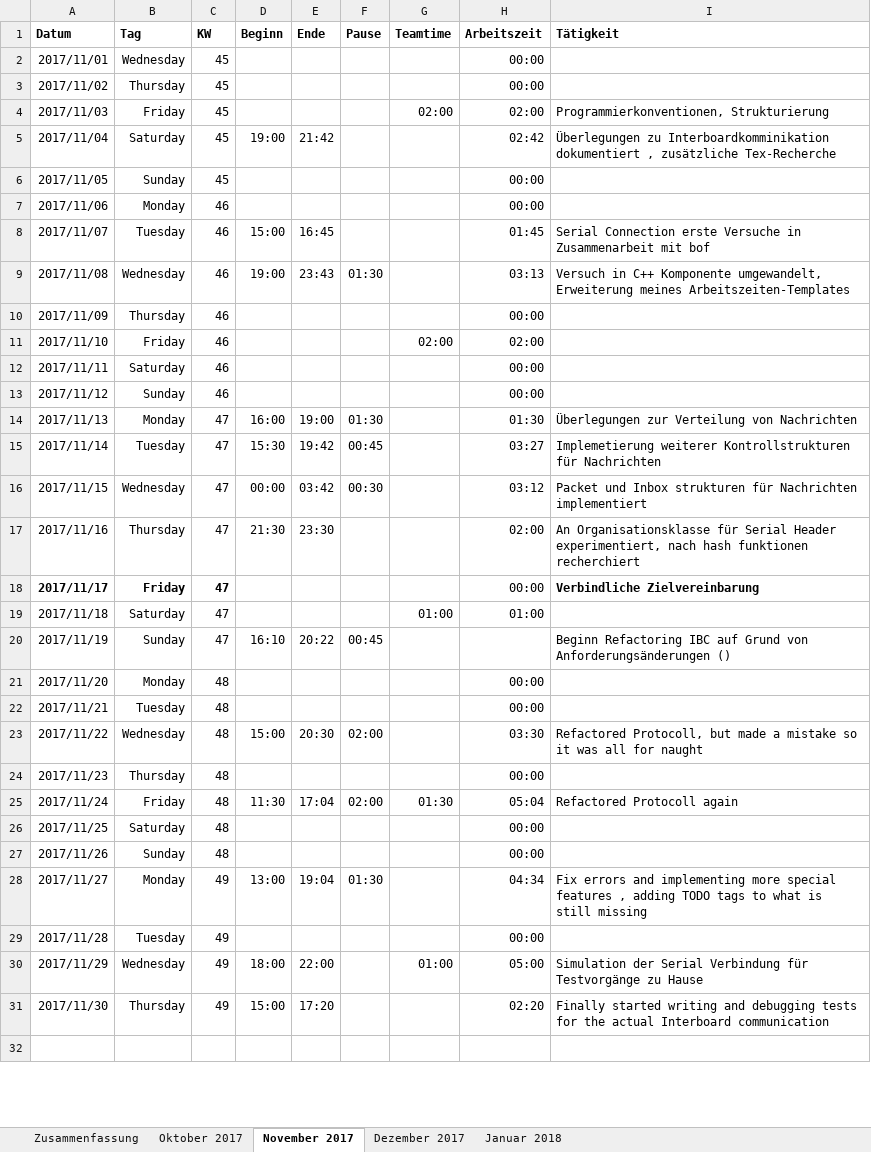
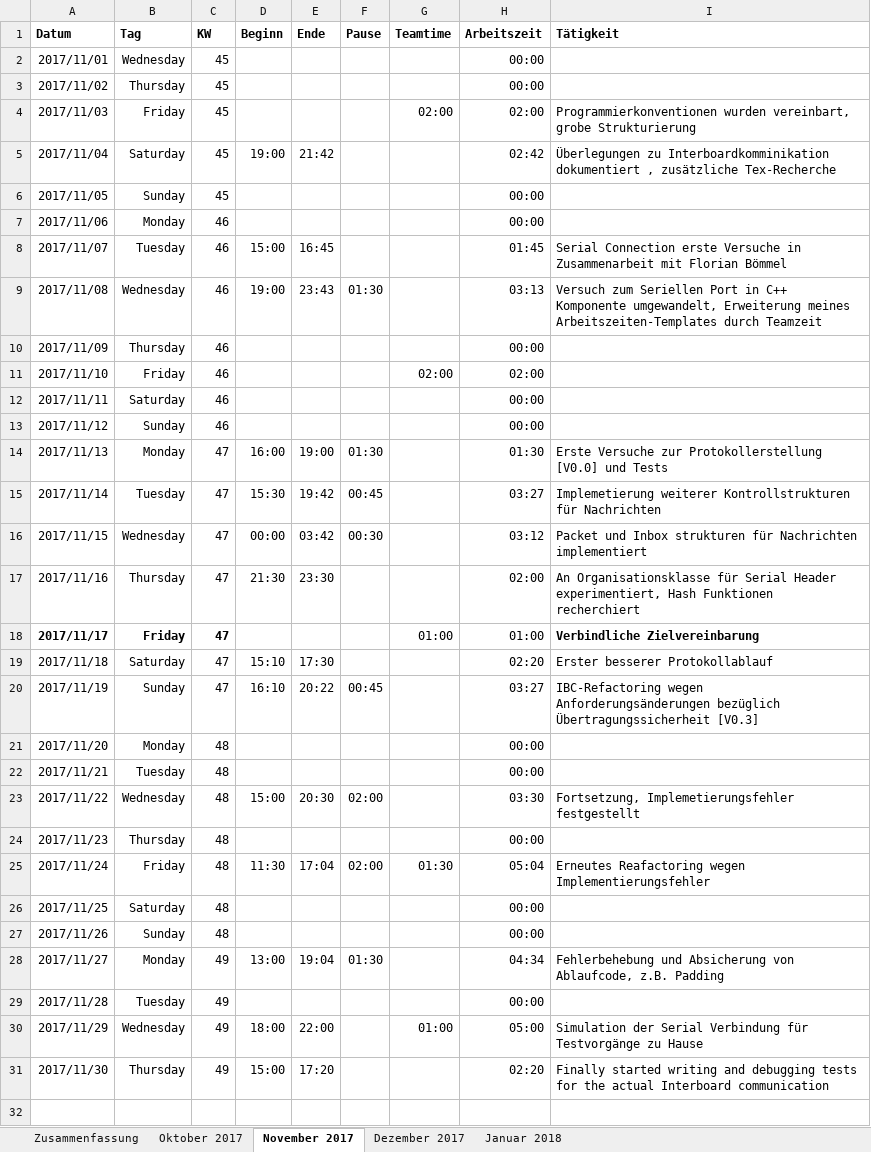
Before and after one commit to scd42636/DT_WS1718_02_StarCar, an Excel workbook: dokumentation/arbeitszeiten/Arbeitszeiten_grr37213.xlsx, sheet November 2017, drawn as a sheet; only a part is shown; values as stored, in another font and other column widths than the file's, no borders; conditional formats not drawn; the diff covers the shown part only; the diff names each change by its address in the sheet, - before the commit and + after, or states it on an @@ line.

Commit message:
arbeitszeit und ressourcen für doku, also doku

```diff
--- a/dokumentation/arbeitszeiten/Arbeitszeiten_grr37213.xlsx (sheet November 2017)
+++ b/dokumentation/arbeitszeiten/Arbeitszeiten_grr37213.xlsx (sheet November 2017)
-I4 (Tätigkeit): Programmierkonventionen, Strukturierung
+I4 (Tätigkeit): Programmierkonventionen wurden vereinbart, grobe Strukturierung
-I8 (Tätigkeit): …Zusammenarbeit mit bof
+I8 (Tätigkeit): …Zusammenarbeit mit Florian Bömmel
-I9 (Tätigkeit): Versuch in C++ Komponente umgewandelt, Erweiterung meines Arbeitszeiten-Templates
+I9 (Tätigkeit): Versuch zum Seriellen Port in C++ Komponente umgewandelt, Erweiterung meines Arbeitszeiten-Templates durch Teamzeit
-I14 (Tätigkeit): Überlegungen zur Verteilung von Nachrichten
+I14 (Tätigkeit): Erste Versuche zur Protokollerstellung [V0.0] und Tests
-I17 (Tätigkeit): …Header experimentiert, nach hash funktionen recherchiert
+I17 (Tätigkeit): …Header experimentiert, Hash Funktionen recherchiert
-G18 (Teamtime): (empty)
+G18 (Teamtime): 01:00
-H18 (Arbeitszeit): 00:00
+H18 (Arbeitszeit): 01:00
-D19 (Beginn): (empty)
+D19 (Beginn): 15:10
-E19 (Ende): (empty)
+E19 (Ende): 17:30
-G19 (Teamtime): 01:00
+G19 (Teamtime): (empty)
-H19 (Arbeitszeit): 01:00
+H19 (Arbeitszeit): 02:20
-I19 (Tätigkeit): (empty)
+I19 (Tätigkeit): Erster besserer Protokollablauf
-H20 (Arbeitszeit): (empty)
+H20 (Arbeitszeit): 03:27
-I20 (Tätigkeit): Beginn Refactoring IBC auf Grund von Anforderungsänderungen ()
+I20 (Tätigkeit): IBC-Refactoring wegen Anforderungsänderungen bezüglich Übertragungssicherheit [V0.3]
-I23 (Tätigkeit): Refactored Protocoll, but made a mistake so it was all for naught
+I23 (Tätigkeit): Fortsetzung, Implemetierungsfehler festgestellt
-I25 (Tätigkeit): Refactored Protocoll again
+I25 (Tätigkeit): Erneutes Reafactoring wegen Implementierungsfehler
-I28 (Tätigkeit): Fix errors and implementing more special features , adding TODO tags to what is still missing
+I28 (Tätigkeit): Fehlerbehebung und Absicherung von Ablaufcode, z.B. Padding
```
Also changed, not shown: 1 edited cell elsewhere in this sheet, sheet Januar 2018, sheet Dezember 2017, sheet Zusammenfassung, sheet Oktober 2017, 6 other files.
